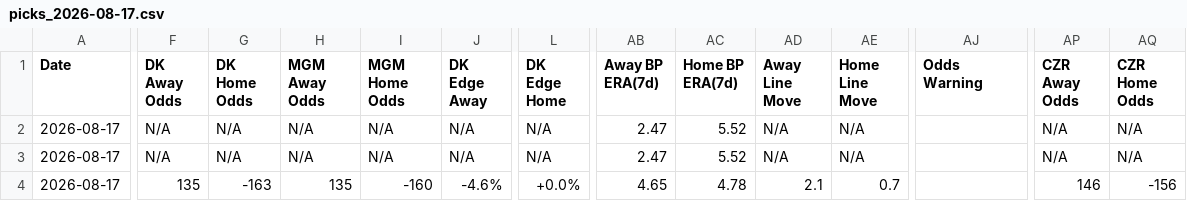
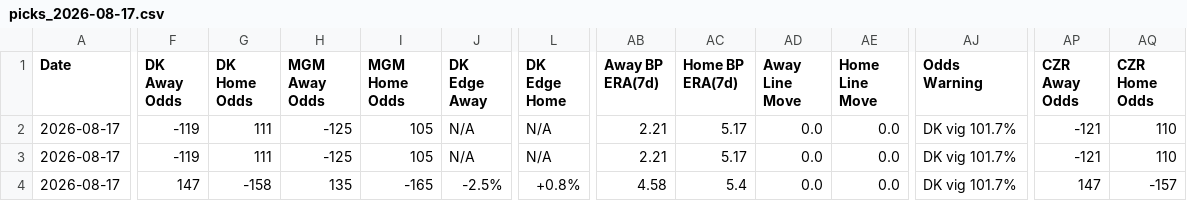
Before and after one commit to myles00price/baseball-model, a CSV file: picks_2026-08-17.csv, drawn as a sheet; only a part is shown, gaps mark what is left out; the diff covers the shown part only; the diff names each change by its address in the sheet, - before the commit and + after, or states it on an @@ line.

```diff
--- a/picks_2026-08-17.csv
+++ b/picks_2026-08-17.csv
-F2:F3 (DK Away Odds): N/A
+F2:F3 (DK Away Odds): -119
-G2:G3 (DK Home Odds): N/A
+G2:G3 (DK Home Odds): 111
-H2:H3 (MGM Away Odds): N/A
+H2:H3 (MGM Away Odds): -125
-I2:I3 (MGM Home Odds): N/A
+I2:I3 (MGM Home Odds): 105
-AB2:AB3 (Away BP ERA(7d)): 2.47
+AB2:AB3 (Away BP ERA(7d)): 2.21
-AC2:AC3 (Home BP ERA(7d)): 5.52
+AC2:AC3 (Home BP ERA(7d)): 5.17
-AD2:AD3 (Away Line Move): N/A
+AD2:AD3 (Away Line Move): 0.0
-AE2:AE3 (Home Line Move): N/A
+AE2:AE3 (Home Line Move): 0.0
-AJ2:AJ4 (Odds Warning): (empty)
+AJ2:AJ4 (Odds Warning): DK vig 101.7%
-AP2:AP3 (CZR Away Odds): N/A
+AP2:AP3 (CZR Away Odds): -121
-AQ2:AQ3 (CZR Home Odds): N/A
+AQ2:AQ3 (CZR Home Odds): 110
-F4 (DK Away Odds): 135
+F4 (DK Away Odds): 147
-G4 (DK Home Odds): -163
+G4 (DK Home Odds): -158
-I4 (MGM Home Odds): -160
+I4 (MGM Home Odds): -165
-J4 (DK Edge Away): -4.6%
+J4 (DK Edge Away): -2.5%
-L4 (DK Edge Home): +0.0%
+L4 (DK Edge Home): +0.8%
-AB4 (Away BP ERA(7d)): 4.65
+AB4 (Away BP ERA(7d)): 4.58
-AC4 (Home BP ERA(7d)): 4.78
+AC4 (Home BP ERA(7d)): 5.4
-AD4 (Away Line Move): 2.1
+AD4 (Away Line Move): 0.0
-AE4 (Home Line Move): 0.7
+AE4 (Home Line Move): 0.0
-AP4 (CZR Away Odds): 146
+AP4 (CZR Away Odds): 147
-AQ4 (CZR Home Odds): -156
+AQ4 (CZR Home Odds): -157
```
Also changed, not shown: 108 edited cells elsewhere in this file, hit_bt_games.csv, k_log_2026-08-17.csv, 15 other files.
